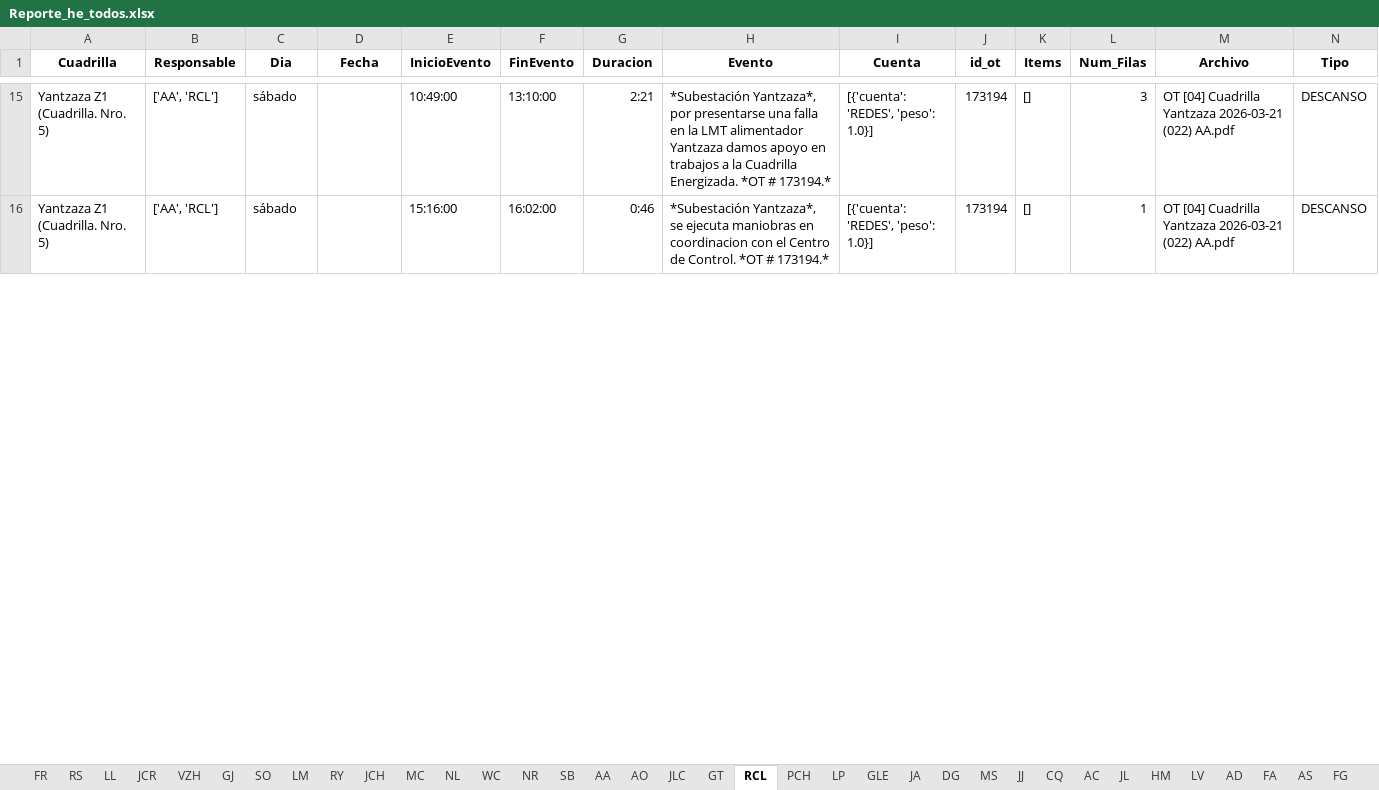
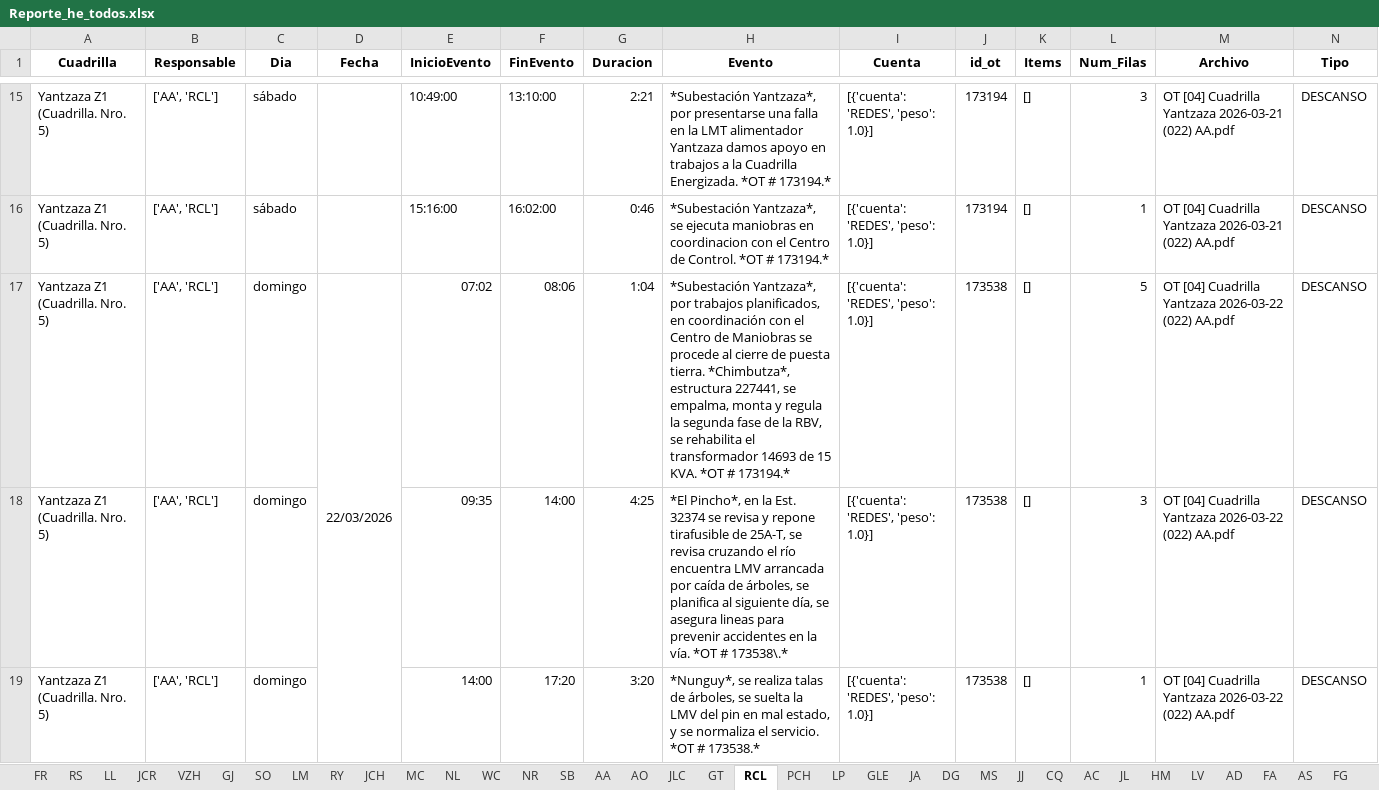
Before and after one commit to ernestopalacios/ordenes_de_trabajo, an Excel workbook: reporte/Reporte_he_todos.xlsx, sheet RCL, drawn as a sheet; only a part is shown, gaps mark what is left out; values as stored, in another font and other column widths than the file's, no borders; the diff covers the shown part only; the diff names each change by its address in the sheet, - before the commit and + after, or states it on an @@ line.

```diff
--- a/reporte/Reporte_he_todos.xlsx (sheet RCL)
+++ b/reporte/Reporte_he_todos.xlsx (sheet RCL)
+row 17: Yantzaza Z1 (Cuadrilla. Nro. 5) | ['AA', 'RCL'] | domingo | 22/03/2026 | 07:02 | 08:06 | 1:04 | *Subestación Yantzaza*, por trabajos planificados, en coordinación con el Centro de Maniobras se procede al cierre de puesta tierra. *Chimbutza*, estructura 227441, se empalma, monta y regula la segunda fase de la RBV, se rehabilita el transformador 14693 de 15 KVA. *OT # 173194.* | [{'cuenta': 'REDES', 'peso': 1.0}] | 173538 | [] | 5 | OT [04] Cuadrilla Yantzaza 2026-03-22 (022) AA.pdf | DESCANSO
+row 18: Yantzaza Z1 (Cuadrilla. Nro. 5) | ['AA', 'RCL'] | domingo |  | 09:35 | 14:00 | 4:25 | *El Pincho*, en la Est. 32374 se revisa y repone tirafusible de 25A-T, se revisa cruzando el río encuentra LMV arrancada por caída de árboles, se planifica al siguiente día, se asegura lineas para prevenir accidentes en la vía. *OT # 173538\.* | [{'cuenta': 'REDES', 'peso': 1.0}] | 173538 | [] | 3 | OT [04] Cuadrilla Yantzaza 2026-03-22 (022) AA.pdf | DESCANSO
+row 19: Yantzaza Z1 (Cuadrilla. Nro. 5) | ['AA', 'RCL'] | domingo |  | 14:00 | 17:20 | 3:20 | *Nunguy*, se realiza talas de árboles, se suelta la LMV del pin en mal estado, y se normaliza el servicio. *OT # 173538.* | [{'cuenta': 'REDES', 'peso': 1.0}] | 173538 | [] | 1 | OT [04] Cuadrilla Yantzaza 2026-03-22 (022) AA.pdf | DESCANSO
```
Also changed, not shown: 1 removed row and 3 edited cells elsewhere in this sheet, sheet AA, sheet PCH, sheet CLP, sheet MA, sheet MS, sheet LP, formulas that keep their value, models/hora_extra_template.xlsx, 5 other files.
